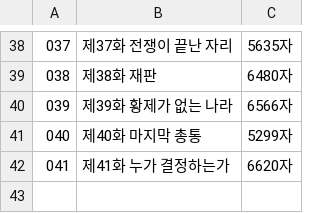
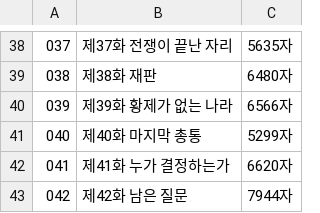
Before and after one commit to gtjdbfla/fullmetal_alchemist, a TSV file: publish/txt/_INDEX.tsv, drawn as a sheet; only a part is shown, gaps mark what is left out; the diff names each change by its address in the sheet, - before the commit and + after, or states it on an @@ line.

```diff
--- a/publish/txt/_INDEX.tsv
+++ b/publish/txt/_INDEX.tsv
+row 43: 042 | 제42화 남은 질문 | 7944자
```
Also changed, not shown: 12 other files.
